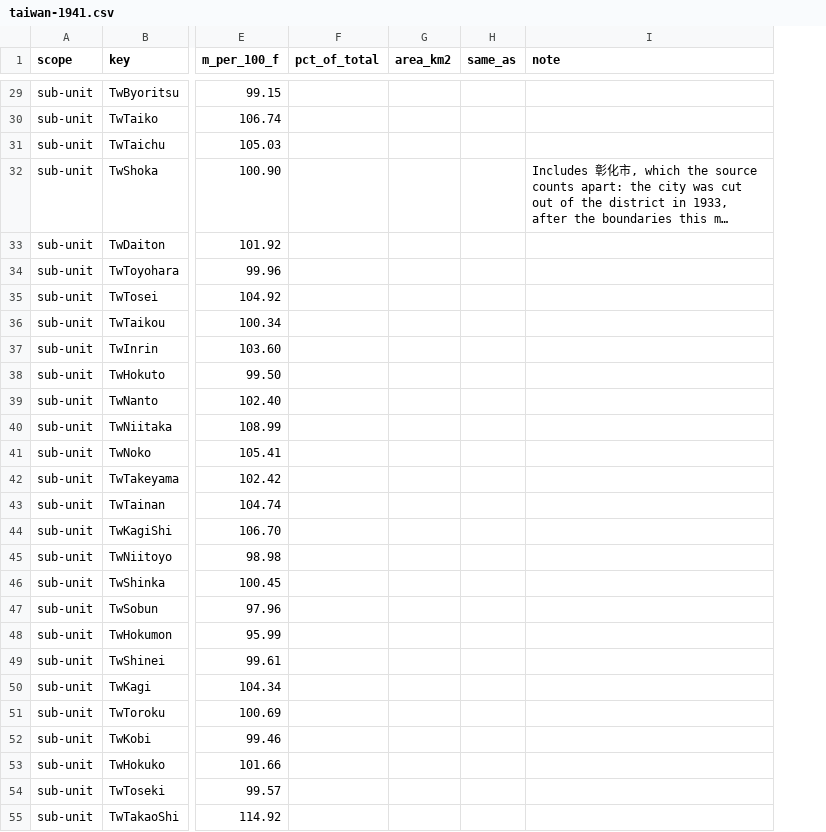
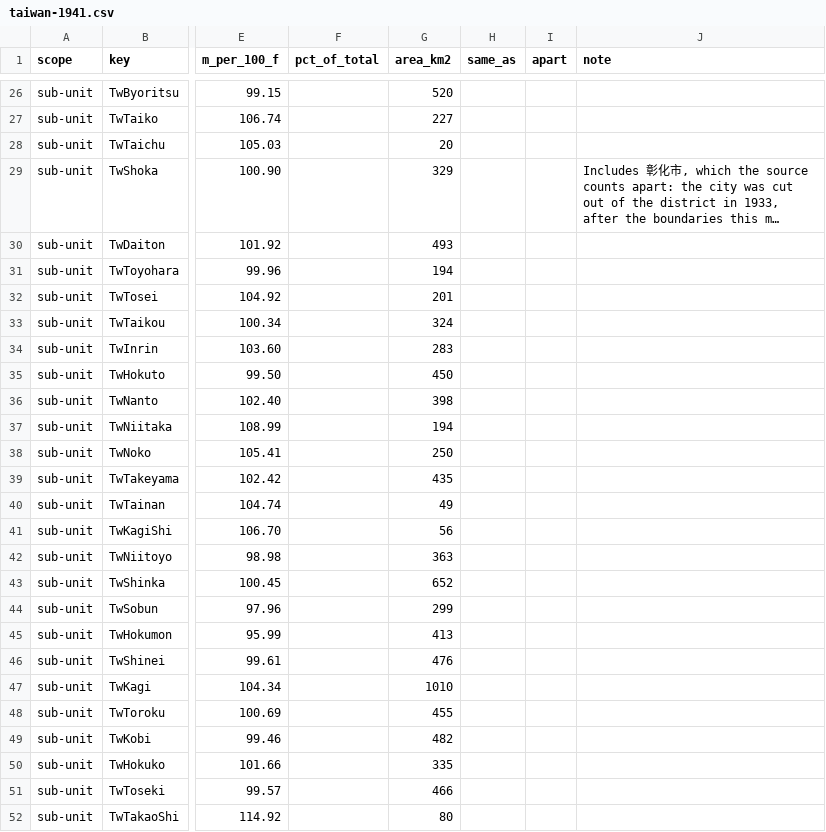
Before and after one commit to kmlawson/japanese-empire-student-map, a CSV file: data/population/taiwan-1941.csv, drawn as a sheet; only a part is shown, gaps mark what is left out; long unchanged cells end in …; addresses are those after the commit; the diff covers the shown part only; the diff names each change by its address in the sheet, - before the commit and + after, or states it on an @@ line.

```diff
--- a/data/population/taiwan-1941.csv
+++ b/data/population/taiwan-1941.csv
+column I (apart), empty
-G26 (area_km2): (empty)
+G26 (area_km2): 520
-G27 (area_km2): (empty)
+G27 (area_km2): 227
-G28 (area_km2): (empty)
+G28 (area_km2): 20
-G29 (area_km2): (empty)
+G29 (area_km2): 329
-G30 (area_km2): (empty)
+G30 (area_km2): 493
-G31 (area_km2): (empty)
+G31 (area_km2): 194
-G32 (area_km2): (empty)
+G32 (area_km2): 201
-G33 (area_km2): (empty)
+G33 (area_km2): 324
-G34 (area_km2): (empty)
+G34 (area_km2): 283
-G35 (area_km2): (empty)
+G35 (area_km2): 450
-G36 (area_km2): (empty)
+G36 (area_km2): 398
-G37 (area_km2): (empty)
+G37 (area_km2): 194
-G38 (area_km2): (empty)
+G38 (area_km2): 250
-G39 (area_km2): (empty)
+G39 (area_km2): 435
-G40 (area_km2): (empty)
+G40 (area_km2): 49
-G41 (area_km2): (empty)
+G41 (area_km2): 56
-G42 (area_km2): (empty)
+G42 (area_km2): 363
-G43 (area_km2): (empty)
+G43 (area_km2): 652
-G44 (area_km2): (empty)
+G44 (area_km2): 299
-G45 (area_km2): (empty)
+G45 (area_km2): 413
-G46 (area_km2): (empty)
+G46 (area_km2): 476
-G47 (area_km2): (empty)
+G47 (area_km2): 1010
-G48 (area_km2): (empty)
+G48 (area_km2): 455
-G49 (area_km2): (empty)
+G49 (area_km2): 482
-G50 (area_km2): (empty)
+G50 (area_km2): 335
-G51 (area_km2): (empty)
+G51 (area_km2): 466
-G52 (area_km2): (empty)
+G52 (area_km2): 80
```
Also changed, not shown: 1 added row, 3 removed rows and 29 edited cells elsewhere in this file, data/population/index.csv, texts/territories/sub-units/taiwan.csv, 15 other files.
